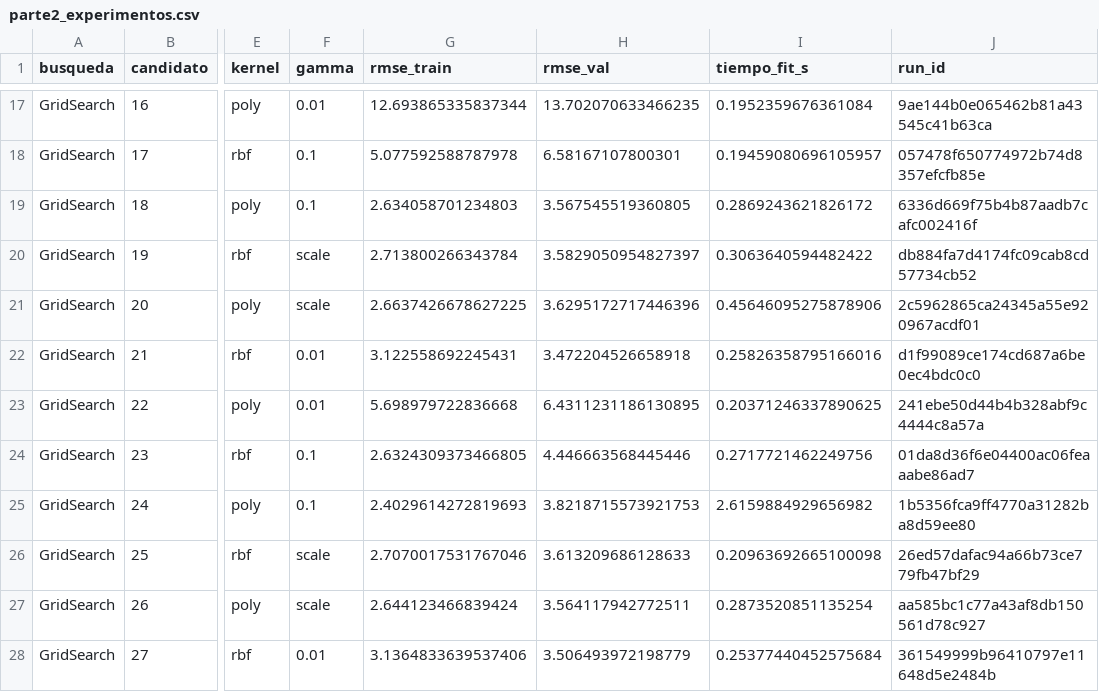
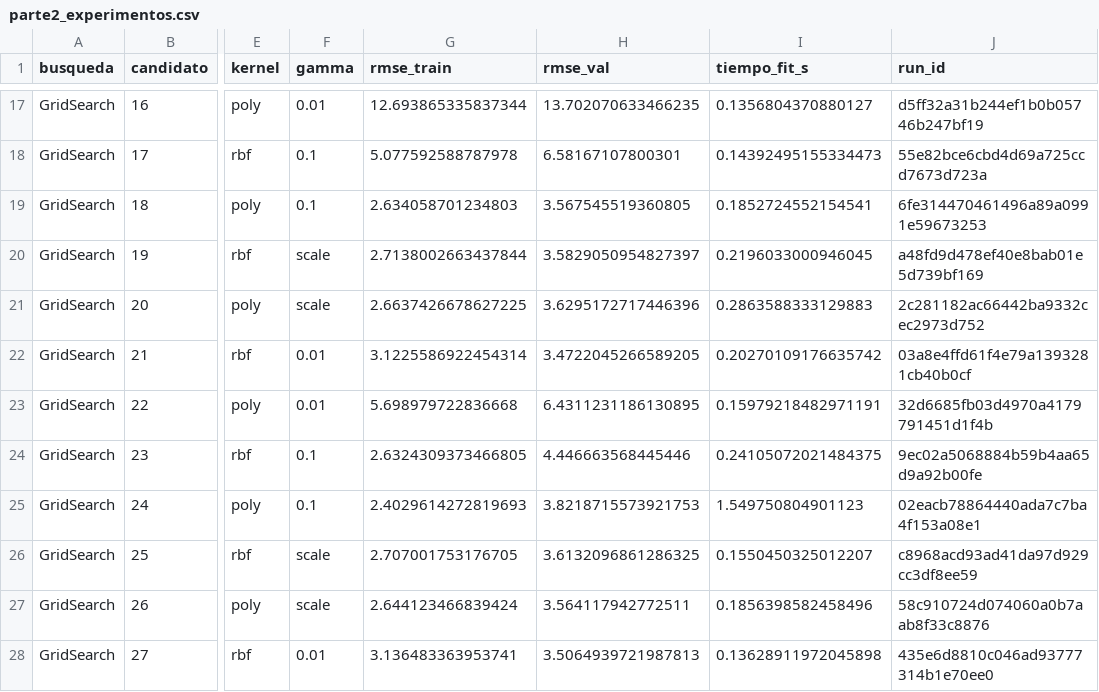
Before and after one commit to CinthyLu/icc-aa-practica2, a CSV file: resultados/parte2_experimentos.csv, drawn as a sheet; only a part is shown, gaps mark what is left out; the diff covers the shown part only; the diff names each change by its address in the sheet, - before the commit and + after, or states it on an @@ line.

```diff
--- a/resultados/parte2_experimentos.csv
+++ b/resultados/parte2_experimentos.csv
-I17 (tiempo_fit_s): 0.1952359676361084
+I17 (tiempo_fit_s): 0.1356804370880127
-J17 (run_id): 9ae144b0e065462b81a43545c41b63ca
+J17 (run_id): d5ff32a31b244ef1b0b05746b247bf19
-I18 (tiempo_fit_s): 0.19459080696105957
+I18 (tiempo_fit_s): 0.14392495155334473
-J18 (run_id): 057478f650774972b74d8357efcfb85e
+J18 (run_id): 55e82bce6cbd4d69a725ccd7673d723a
-I19 (tiempo_fit_s): 0.2869243621826172
+I19 (tiempo_fit_s): 0.1852724552154541
-J19 (run_id): 6336d669f75b4b87aadb7cafc002416f
+J19 (run_id): 6fe314470461496a89a0991e59673253
-G20 (rmse_train): 2.713800266343784
+G20 (rmse_train): 2.7138002663437844
-I20 (tiempo_fit_s): 0.3063640594482422
+I20 (tiempo_fit_s): 0.2196033000946045
-J20 (run_id): db884fa7d4174fc09cab8cd57734cb52
+J20 (run_id): a48fd9d478ef40e8bab01e5d739bf169
-I21 (tiempo_fit_s): 0.45646095275878906
+I21 (tiempo_fit_s): 0.2863588333129883
-J21 (run_id): 2c5962865ca24345a55e920967acdf01
+J21 (run_id): 2c281182ac66442ba9332cec2973d752
-G22 (rmse_train): 3.122558692245431
+G22 (rmse_train): 3.1225586922454314
-H22 (rmse_val): 3.472204526658918
+H22 (rmse_val): 3.4722045266589205
-I22 (tiempo_fit_s): 0.25826358795166016
+I22 (tiempo_fit_s): 0.20270109176635742
-J22 (run_id): d1f99089ce174cd687a6be0ec4bdc0c0
+J22 (run_id): 03a8e4ffd61f4e79a1393281cb40b0cf
-I23 (tiempo_fit_s): 0.20371246337890625
+I23 (tiempo_fit_s): 0.15979218482971191
-J23 (run_id): 241ebe50d44b4b328abf9c4444c8a57a
+J23 (run_id): 32d6685fb03d4970a4179791451d1f4b
-I24 (tiempo_fit_s): 0.2717721462249756
+I24 (tiempo_fit_s): 0.24105072021484375
-J24 (run_id): 01da8d36f6e04400ac06feaaabe86ad7
+J24 (run_id): 9ec02a5068884b59b4aa65d9a92b00fe
-I25 (tiempo_fit_s): 2.6159884929656982
+I25 (tiempo_fit_s): 1.549750804901123
-J25 (run_id): 1b5356fca9ff4770a31282ba8d59ee80
+J25 (run_id): 02eacb78864440ada7c7ba4f153a08e1
-G26 (rmse_train): 2.7070017531767046
+G26 (rmse_train): 2.707001753176705
-H26 (rmse_val): 3.613209686128633
+H26 (rmse_val): 3.6132096861286325
-I26 (tiempo_fit_s): 0.20963692665100098
+I26 (tiempo_fit_s): 0.1550450325012207
-J26 (run_id): 26ed57dafac94a66b73ce779fb47bf29
+J26 (run_id): c8968acd93ad41da97d929cc3df8ee59
-I27 (tiempo_fit_s): 0.2873520851135254
+I27 (tiempo_fit_s): 0.1856398582458496
-J27 (run_id): aa585bc1c77a43af8db150561d78c927
+J27 (run_id): 58c910724d074060a0b7aab8f33c8876
-G28 (rmse_train): 3.1364833639537406
+G28 (rmse_train): 3.136483363953741
-H28 (rmse_val): 3.506493972198779
+H28 (rmse_val): 3.5064939721987813
-I28 (tiempo_fit_s): 0.25377440452575684
+I28 (tiempo_fit_s): 0.13628911972045898
-J28 (run_id): 361549999b96410797e11648d5e2484b
+J28 (run_id): 435e6d8810c046ad93777314b1e70ee0
```
Also changed, not shown: 117 edited cells elsewhere in this file, 16 other files.
